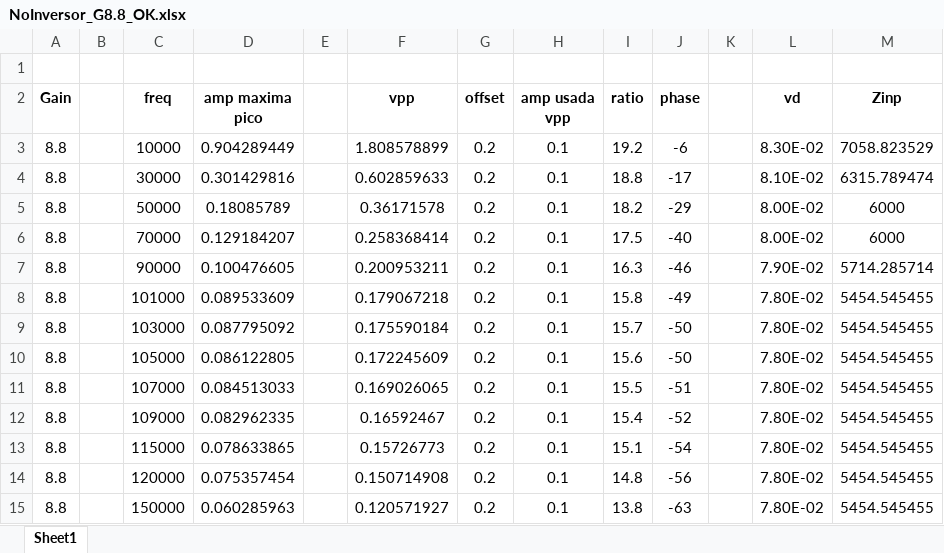
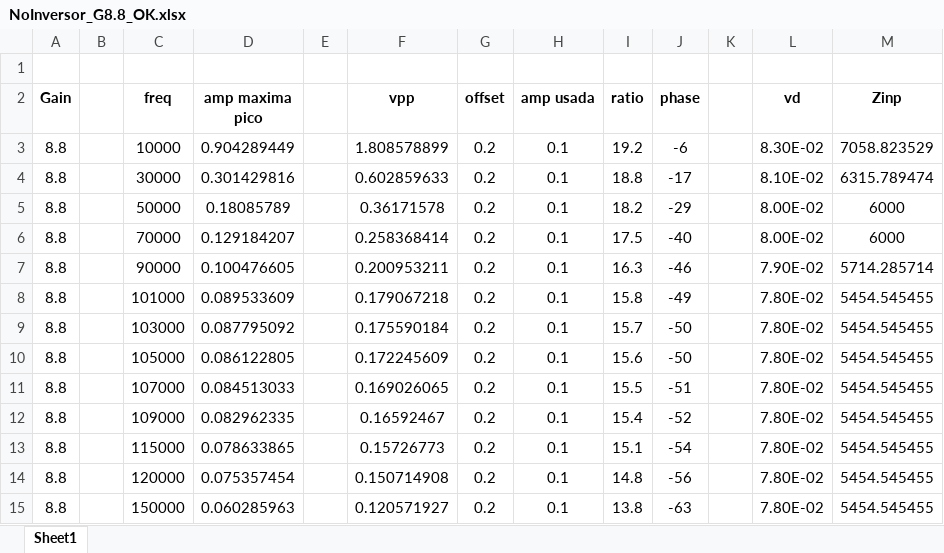
Before and after one commit to mregueira/InformesTC, an Excel workbook: TP2/graficos/ejercicio1/input/Ej1_Bodes/NoInversor_G8.8_OK.xlsx, sheet Sheet1, drawn as a sheet; values as stored, in another font and other column widths than the file's, no borders; the diff names each change by its address in the sheet, - before the commit and + after, or states it on an @@ line.

Commit message:
agregando ultimos graficos

```diff
--- a/TP2/graficos/ejercicio1/input/Ej1_Bodes/NoInversor_G8.8_OK.xlsx (sheet Sheet1)
+++ b/TP2/graficos/ejercicio1/input/Ej1_Bodes/NoInversor_G8.8_OK.xlsx (sheet Sheet1)
-H2: amp usada vpp
+H2: amp usada
```
Also changed, not shown: TP2/graficos/ejercicio1/input/Ej1_Bodes/Inversor_G0.1_OK.xlsx, TP2/graficos/ejercicio1/input/Ej1_Bodes/Inversor_G10_OK.xlsx, 30 other files.
